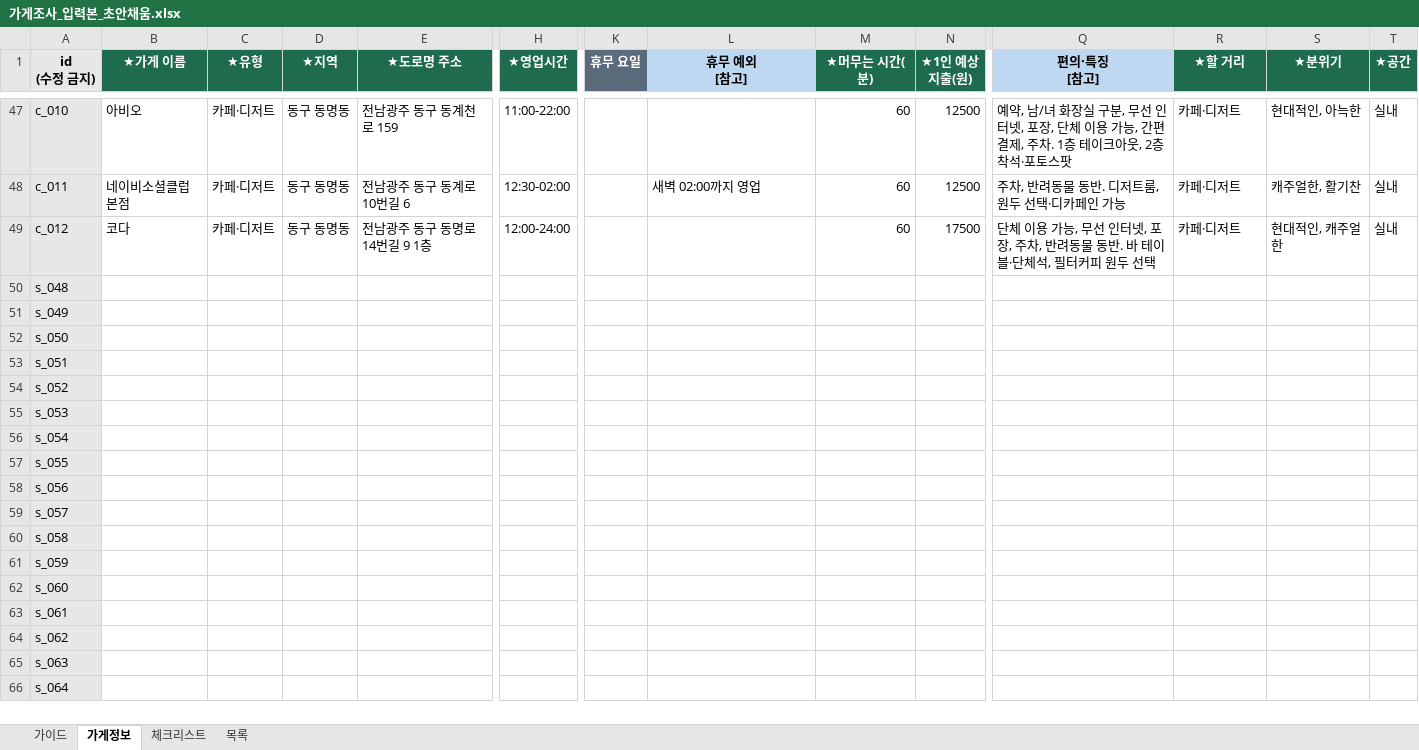
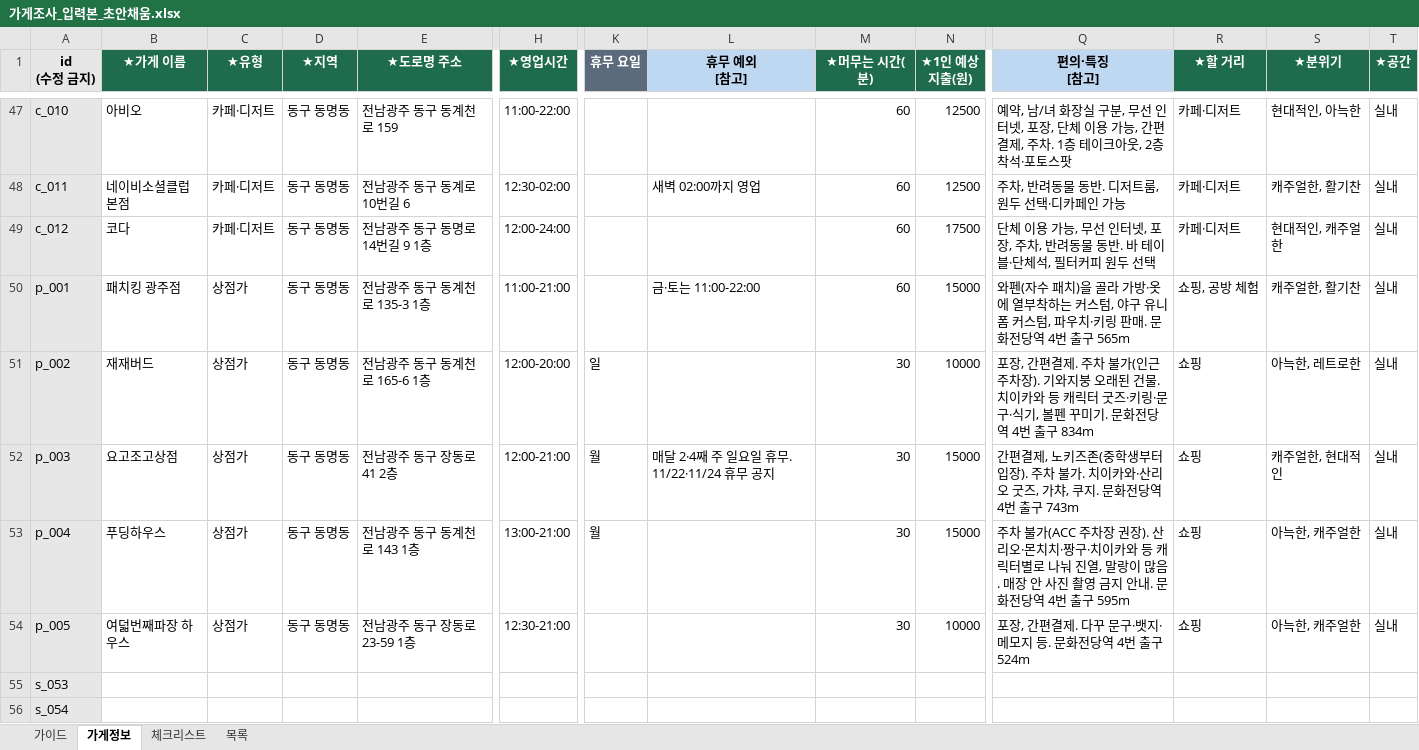
Before and after one commit to yeoreum101/route-fit, an Excel workbook: docs/가게조사_입력본_초안채움.xlsx, sheet 가게정보, drawn as a sheet; only a part is shown, gaps mark what is left out; the shorter side is filled out with more unchanged rows; values as stored, in another font and other column widths than the file's, no borders; removed rows and columns are numbered as before the commit, all else as after; rows hold the shown columns only; the diff names each change by its address in the sheet, - before the commit and + after, or states it on an @@ line.

```diff
--- a/docs/가게조사_입력본_초안채움.xlsx (sheet 가게정보)
+++ b/docs/가게조사_입력본_초안채움.xlsx (sheet 가게정보)
-row 50: s_048
-row 51: s_049
-row 52: s_050
-row 53: s_051
-row 54: s_052
+row 50: p_001 | 패치킹 광주점 | 상점가 | 동구 동명동 | 전남광주 동구 동계천로 135-3 1층 | 11:00-21:00 |  | 금·토는 11:00-22:00 | 60 | 15000 | 와펜(자수 패치)을 골라 가방·옷에 열부착하는 커스텀, 야구 유니폼 커스텀, 파우치·키링 판매. 문화전당역 4번 출구 565m | 쇼핑, 공방 체험 | 캐주얼한, 활기찬 | 실내
+row 51: p_002 | 재재버드 | 상점가 | 동구 동명동 | 전남광주 동구 동계천로 165-6 1층 | 12:00-20:00 | 일 |  | 30 | 10000 | 포장, 간편결제. 주차 불가(인근 주차장). 기와지붕 오래된 건물. 치이카와 등 캐릭터 굿즈·키링·문구·식기, 볼펜 꾸미기. 문화전당역 4번 출구 834m | 쇼핑 | 아늑한, 레트로한 | 실내
+row 52: p_003 | 요고조고상점 | 상점가 | 동구 동명동 | 전남광주 동구 장동로 41 2층 | 12:00-21:00 | 월 | 매달 2·4째 주 일요일 휴무. 11/22·11/24 휴무 공지 | 30 | 15000 | 간편결제, 노키즈존(중학생부터 입장). 주차 불가. 치이카와·산리오 굿즈, 가챠, 쿠지. 문화전당역 4번 출구 743m | 쇼핑 | 캐주얼한, 현대적인 | 실내
+row 53: p_004 | 푸딩하우스 | 상점가 | 동구 동명동 | 전남광주 동구 동계천로 143 1층 | 13:00-21:00 | 월 |  | 30 | 15000 | 주차 불가(ACC 주차장 권장). 산리오·몬치치·짱구·치이카와 등 캐릭터별로 나눠 진열, 말랑이 많음. 매장 안 사진 촬영 금지 안내. 문화전당역 4번 출구 595m | 쇼핑 | 아늑한, 캐주얼한 | 실내
+row 54: p_005 | 여덟번째파장 하우스 | 상점가 | 동구 동명동 | 전남광주 동구 장동로 23-59 1층 | 12:30-21:00 |  |  | 30 | 10000 | 포장, 간편결제. 다꾸 문구·뱃지·메모지 등. 문화전당역 4번 출구 524m | 쇼핑 | 아늑한, 캐주얼한 | 실내
```
